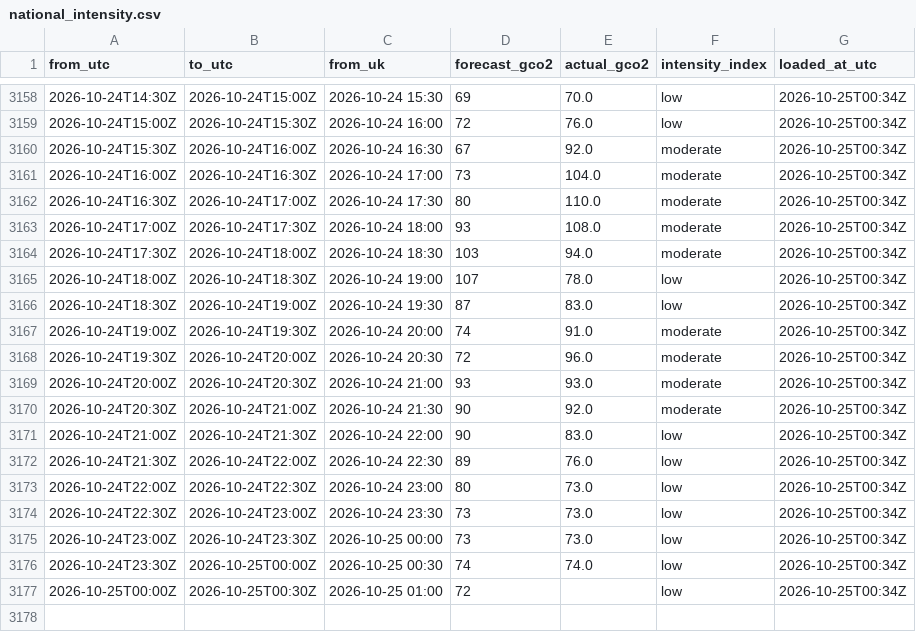
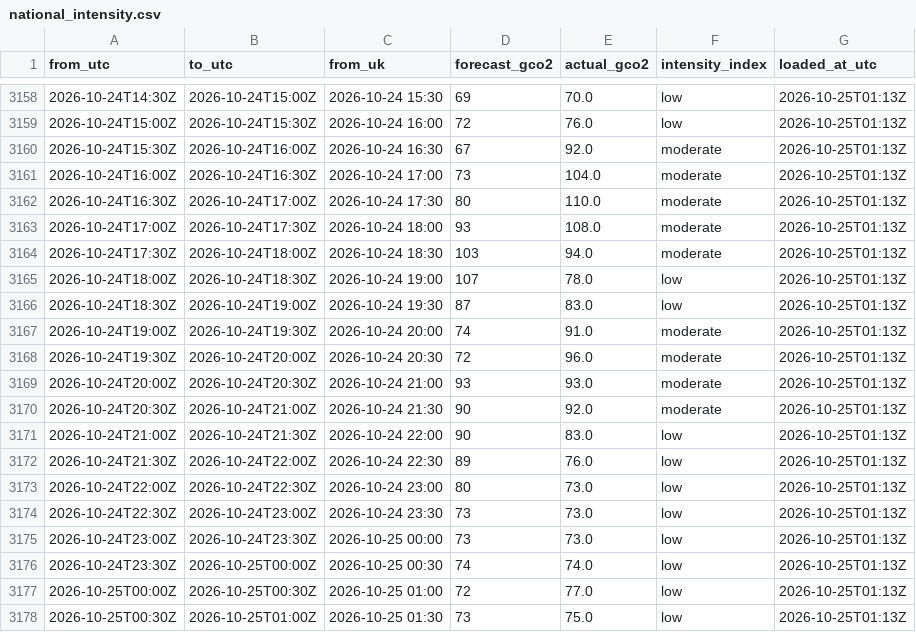
Before and after one commit to raphaliyarohit-collab/uk-grid-carbon, a CSV file: data/national_intensity.csv, drawn as a sheet; only a part is shown, gaps mark what is left out; the diff covers the shown part only.

```diff
--- a/data/national_intensity.csv
+++ b/data/national_intensity.csv
@@ -3158,20 +3158,21 @@ from_utc,to_utc,from_uk,forecast_gco2,actual_gco2,intensity_index,loaded_at_utc
-2026-10-24T14:30Z,2026-10-24T15:00Z,2026-10-24 15:30,69,70.0,low,2026-10-25T00:34Z
-2026-10-24T15:00Z,2026-10-24T15:30Z,2026-10-24 16:00,72,76.0,low,2026-10-25T00:34Z
-2026-10-24T15:30Z,2026-10-24T16:00Z,2026-10-24 16:30,67,92.0,moderate,2026-10-25T00:34Z
-2026-10-24T16:00Z,2026-10-24T16:30Z,2026-10-24 17:00,73,104.0,moderate,2026-10-25T00:34Z
-2026-10-24T16:30Z,2026-10-24T17:00Z,2026-10-24 17:30,80,110.0,moderate,2026-10-25T00:34Z
-2026-10-24T17:00Z,2026-10-24T17:30Z,2026-10-24 18:00,93,108.0,moderate,2026-10-25T00:34Z
-2026-10-24T17:30Z,2026-10-24T18:00Z,2026-10-24 18:30,103,94.0,moderate,2026-10-25T00:34Z
-2026-10-24T18:00Z,2026-10-24T18:30Z,2026-10-24 19:00,107,78.0,low,2026-10-25T00:34Z
-2026-10-24T18:30Z,2026-10-24T19:00Z,2026-10-24 19:30,87,83.0,low,2026-10-25T00:34Z
-2026-10-24T19:00Z,2026-10-24T19:30Z,2026-10-24 20:00,74,91.0,moderate,2026-10-25T00:34Z
-2026-10-24T19:30Z,2026-10-24T20:00Z,2026-10-24 20:30,72,96.0,moderate,2026-10-25T00:34Z
-2026-10-24T20:00Z,2026-10-24T20:30Z,2026-10-24 21:00,93,93.0,moderate,2026-10-25T00:34Z
-2026-10-24T20:30Z,2026-10-24T21:00Z,2026-10-24 21:30,90,92.0,moderate,2026-10-25T00:34Z
-2026-10-24T21:00Z,2026-10-24T21:30Z,2026-10-24 22:00,90,83.0,low,2026-10-25T00:34Z
-2026-10-24T21:30Z,2026-10-24T22:00Z,2026-10-24 22:30,89,76.0,low,2026-10-25T00:34Z
-2026-10-24T22:00Z,2026-10-24T22:30Z,2026-10-24 23:00,80,73.0,low,2026-10-25T00:34Z
-2026-10-24T22:30Z,2026-10-24T23:00Z,2026-10-24 23:30,73,73.0,low,2026-10-25T00:34Z
-2026-10-24T23:00Z,2026-10-24T23:30Z,2026-10-25 00:00,73,73.0,low,2026-10-25T00:34Z
-2026-10-24T23:30Z,2026-10-25T00:00Z,2026-10-25 00:30,74,74.0,low,2026-10-25T00:34Z
-2026-10-25T00:00Z,2026-10-25T00:30Z,2026-10-25 01:00,72,,low,2026-10-25T00:34Z
+2026-10-24T14:30Z,2026-10-24T15:00Z,2026-10-24 15:30,69,70.0,low,2026-10-25T01:13Z
+2026-10-24T15:00Z,2026-10-24T15:30Z,2026-10-24 16:00,72,76.0,low,2026-10-25T01:13Z
+2026-10-24T15:30Z,2026-10-24T16:00Z,2026-10-24 16:30,67,92.0,moderate,2026-10-25T01:13Z
+2026-10-24T16:00Z,2026-10-24T16:30Z,2026-10-24 17:00,73,104.0,moderate,2026-10-25T01:13Z
+2026-10-24T16:30Z,2026-10-24T17:00Z,2026-10-24 17:30,80,110.0,moderate,2026-10-25T01:13Z
+2026-10-24T17:00Z,2026-10-24T17:30Z,2026-10-24 18:00,93,108.0,moderate,2026-10-25T01:13Z
+2026-10-24T17:30Z,2026-10-24T18:00Z,2026-10-24 18:30,103,94.0,moderate,2026-10-25T01:13Z
+2026-10-24T18:00Z,2026-10-24T18:30Z,2026-10-24 19:00,107,78.0,low,2026-10-25T01:13Z
+2026-10-24T18:30Z,2026-10-24T19:00Z,2026-10-24 19:30,87,83.0,low,2026-10-25T01:13Z
+2026-10-24T19:00Z,2026-10-24T19:30Z,2026-10-24 20:00,74,91.0,moderate,2026-10-25T01:13Z
+2026-10-24T19:30Z,2026-10-24T20:00Z,2026-10-24 20:30,72,96.0,moderate,2026-10-25T01:13Z
+2026-10-24T20:00Z,2026-10-24T20:30Z,2026-10-24 21:00,93,93.0,moderate,2026-10-25T01:13Z
+2026-10-24T20:30Z,2026-10-24T21:00Z,2026-10-24 21:30,90,92.0,moderate,2026-10-25T01:13Z
+2026-10-24T21:00Z,2026-10-24T21:30Z,2026-10-24 22:00,90,83.0,low,2026-10-25T01:13Z
+2026-10-24T21:30Z,2026-10-24T22:00Z,2026-10-24 22:30,89,76.0,low,2026-10-25T01:13Z
+2026-10-24T22:00Z,2026-10-24T22:30Z,2026-10-24 23:00,80,73.0,low,2026-10-25T01:13Z
+2026-10-24T22:30Z,2026-10-24T23:00Z,2026-10-24 23:30,73,73.0,low,2026-10-25T01:13Z
+2026-10-24T23:00Z,2026-10-24T23:30Z,2026-10-25 00:00,73,73.0,low,2026-10-25T01:13Z
+2026-10-24T23:30Z,2026-10-25T00:00Z,2026-10-25 00:30,74,74.0,low,2026-10-25T01:13Z
+2026-10-25T00:00Z,2026-10-25T00:30Z,2026-10-25 01:00,72,77.0,low,2026-10-25T01:13Z
+2026-10-25T00:30Z,2026-10-25T01:00Z,2026-10-25 01:30,73,75.0,low,2026-10-25T01:13Z
```
Also changed, not shown: 27 edited cells elsewhere in this file, data/national_generation.csv, data/regional_forecast_48h.csv, 1 other file.
